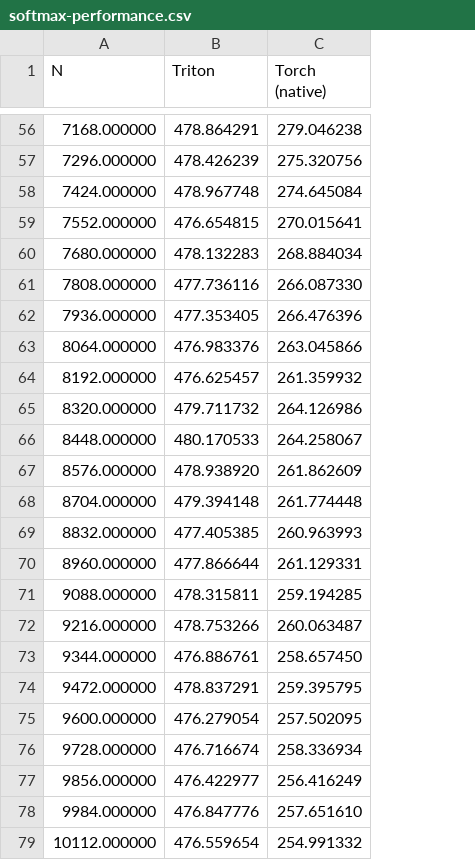
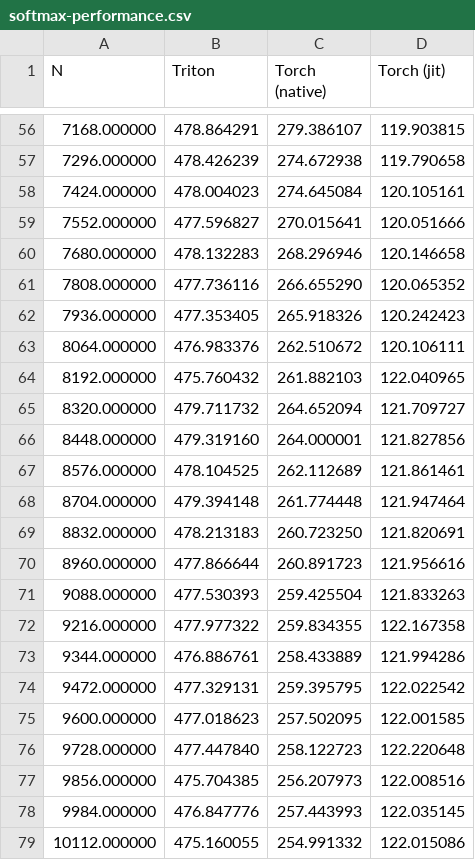
Before and after one commit to blueyo0/Triton-Practice-Notebook, a CSV file: output/softmax-performance.csv, drawn as a sheet; only a part is shown, gaps mark what is left out; the diff covers the shown part only; the diff names each change by its address in the sheet, - before the commit and + after, or states it on an @@ line.

```diff
--- a/output/softmax-performance.csv
+++ b/output/softmax-performance.csv
+column D (Torch (jit)), rows 56-79: 119.903815 | 119.790658 | 120.105161 | 120.051666 | 120.146658 | 120.065352 | 120.242423 | 120.106111 | 122.040965 | 121.709727 | 121.827856 | 121.861461 | 121.947464 | 121.820691 | 121.956616 | 121.833263 | 122.167358 | 121.994286 | 122.022542 | 122.001585 | 122.220648 | 122.008516 | 122.035145 | 122.015086
-C56 (Torch (native)): 279.046238
+C56 (Torch (native)): 279.386107
-C57 (Torch (native)): 275.320756
+C57 (Torch (native)): 274.672938
-B58 (Triton): 478.967748
+B58 (Triton): 478.004023
-B59 (Triton): 476.654815
+B59 (Triton): 477.596827
-C60 (Torch (native)): 268.884034
+C60 (Torch (native)): 268.296946
-C61 (Torch (native)): 266.087330
+C61 (Torch (native)): 266.655290
-C62 (Torch (native)): 266.476396
+C62 (Torch (native)): 265.918326
-C63 (Torch (native)): 263.045866
+C63 (Torch (native)): 262.510672
-B64 (Triton): 476.625457
+B64 (Triton): 475.760432
-C64 (Torch (native)): 261.359932
+C64 (Torch (native)): 261.882103
-C65 (Torch (native)): 264.126986
+C65 (Torch (native)): 264.652094
-B66 (Triton): 480.170533
+B66 (Triton): 479.319160
-C66 (Torch (native)): 264.258067
+C66 (Torch (native)): 264.000001
-B67 (Triton): 478.938920
+B67 (Triton): 478.104525
-C67 (Torch (native)): 261.862609
+C67 (Torch (native)): 262.112689
-B69 (Triton): 477.405385
+B69 (Triton): 478.213183
-C69 (Torch (native)): 260.963993
+C69 (Torch (native)): 260.723250
-C70 (Torch (native)): 261.129331
+C70 (Torch (native)): 260.891723
-B71 (Triton): 478.315811
+B71 (Triton): 477.530393
-C71 (Torch (native)): 259.194285
+C71 (Torch (native)): 259.425504
-B72 (Triton): 478.753266
+B72 (Triton): 477.977322
-C72 (Torch (native)): 260.063487
+C72 (Torch (native)): 259.834355
-C73 (Torch (native)): 258.657450
+C73 (Torch (native)): 258.433889
-B74 (Triton): 478.837291
+B74 (Triton): 477.329131
-B75 (Triton): 476.279054
+B75 (Triton): 477.018623
-B76 (Triton): 476.716674
+B76 (Triton): 477.447840
-C76 (Torch (native)): 258.336934
+C76 (Torch (native)): 258.122723
-B77 (Triton): 476.422977
+B77 (Triton): 475.704385
-C77 (Torch (native)): 256.416249
+C77 (Torch (native)): 256.207973
-C78 (Torch (native)): 257.651610
+C78 (Torch (native)): 257.443993
-B79 (Triton): 476.559654
+B79 (Triton): 475.160055
```
Also changed, not shown: 75 edited cells elsewhere in this file, 5 other files.
